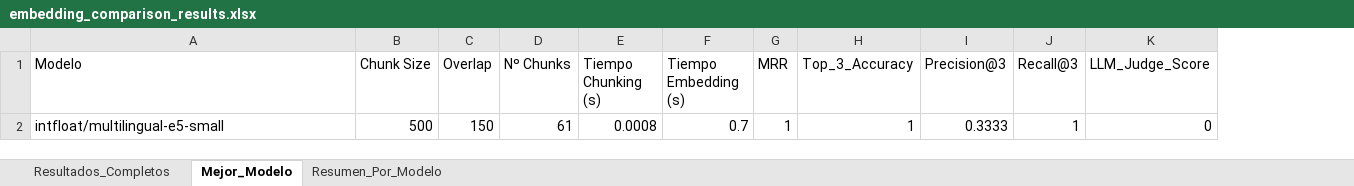
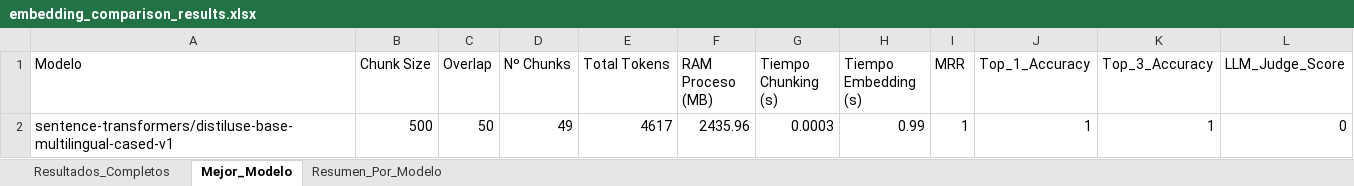
Before and after one commit to JuanBotindari/TFM, an Excel workbook: modelo_sentence_similarity/embedding_comparison_results.xlsx, sheet Mejor_Modelo, drawn as a sheet; only a part is shown; values as stored, in another font and other column widths than the file's, no borders; removed rows and columns are numbered as before the commit, all else as after; rows hold the shown columns only; the diff names each change by its address in the sheet, - before the commit and + after, or states it on an @@ line.

Commit message:
feat: add evaluation pipeline for sentence similarity models using MRR, Accuracy, and LLM-as-a-judge metrics

```diff
--- a/modelo_sentence_similarity/embedding_comparison_results.xlsx (sheet Mejor_Modelo)
+++ b/modelo_sentence_similarity/embedding_comparison_results.xlsx (sheet Mejor_Modelo)
+column E (Total Tokens), empty
+column F (RAM Proceso (MB)), empty
+column J (Top_1_Accuracy), empty
-column I (Precision@3), empty
-column J (Recall@3), empty
-row 2: intfloat/multilingual-e5-small | 500 | 150 | 61 | 0.0008 | 0.7 | 1 | 1 | 0.3333 | 1 | 0
+row 2: sentence-transformers/distiluse-base-multilingual-cased-v1 | 500 | 50 | 49 | 4617 | 2435.96 | 0.0003 | 0.99 | 1 | 1 | 1 | 0
```
Also changed, not shown: sheet Resultados_Completos, sheet Resumen_Por_Modelo, 2 other files.
